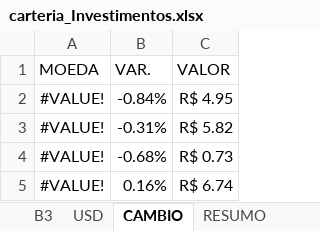
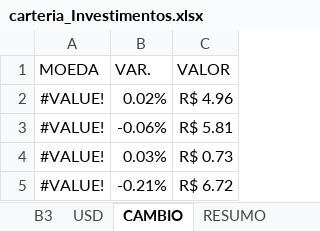
Before and after one commit to macario-python/investimentos, an Excel workbook: carteria_Investimentos.xlsx, sheet CAMBIO, drawn as a sheet; values as stored, in another font and other column widths than the file's, no borders; conditional formats and table styles not drawn; the diff names each change by its address in the sheet, - before the commit and + after, or states it on an @@ line.

```diff
--- a/carteria_Investimentos.xlsx (sheet CAMBIO)
+++ b/carteria_Investimentos.xlsx (sheet CAMBIO)
-B2 (VAR.): -0.84%
+B2 (VAR.): 0.02%
-C2 (VALOR): R$ 4.95
+C2 (VALOR): R$ 4.96
-B3 (VAR.): -0.31%
+B3 (VAR.): -0.06%
-C3 (VALOR): R$ 5.82
+C3 (VALOR): R$ 5.81
-B4 (VAR.): -0.68%
+B4 (VAR.): 0.03%
-B5 (VAR.): 0.16%
+B5 (VAR.): -0.21%
-C5 (VALOR): R$ 6.74
+C5 (VALOR): R$ 6.72
```
Also changed, not shown: sheet CARTEIRA RENATO, sheet B3, sheet MINHA CARTEIRA, sheet DIVIDENDOS, sheet RESUMO, sheet USD, cateria_Investimentos_limpo.xlsm, 3 other files.
